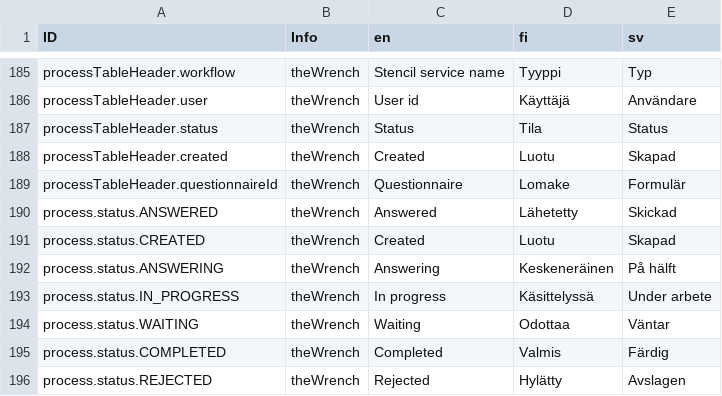
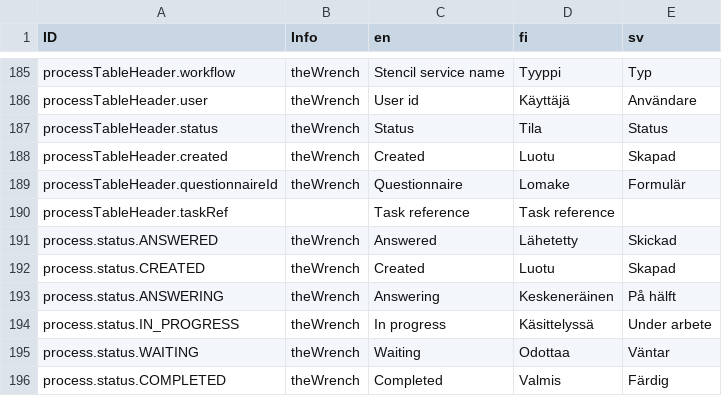
Before and after one commit to digiexpress-io/digiexpress-parent, a CSV file: ts_setup/eveli-ide/intl.csv, drawn as a sheet; only a part is shown, gaps mark what is left out; the shorter side is filled out with more unchanged rows.

```diff
--- a/ts_setup/eveli-ide/intl.csv
+++ b/ts_setup/eveli-ide/intl.csv
@@ -189,2 +189,3 @@ processTableHeader.created,theWrench,Created,Luotu,Skapad
 processTableHeader.questionnaireId,theWrench,Questionnaire,Lomake,Formulär
+processTableHeader.taskRef,,Task reference,Task reference,,
 process.status.ANSWERED,theWrench,Answered,Lähetetty,Skickad
```
Also changed, not shown: 22 other files.
